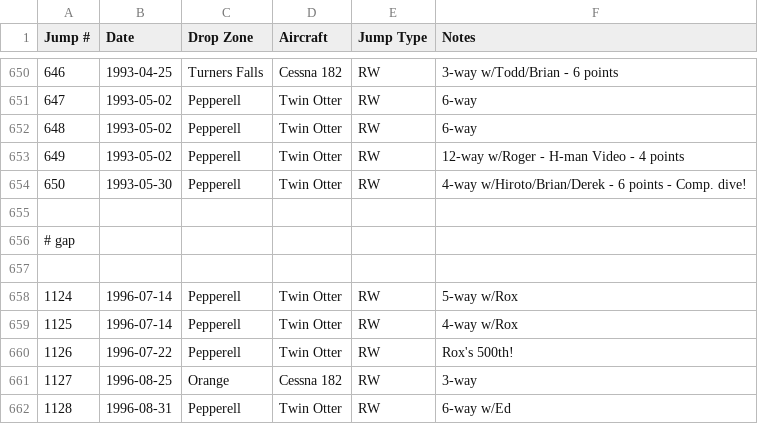
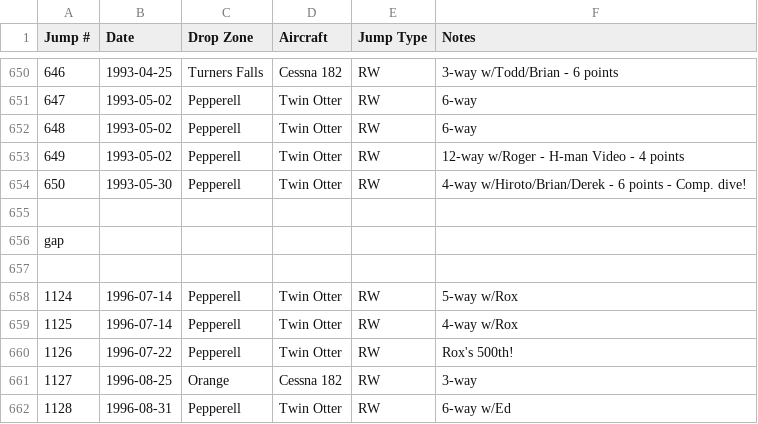
Before and after one commit to wildlava/skydive-logbook, a CSV file: first_logbooks.csv, drawn as a sheet; only a part is shown, gaps mark what is left out.

```diff
--- a/first_logbooks.csv
+++ b/first_logbooks.csv
@@ -655,3 +655,3 @@ Jump #,Date,Drop Zone,Aircraft,Jump Type,Notes
 
-# gap,,,,,
+gap,,,,,
 
```
Also changed, not shown: 1 other file.
